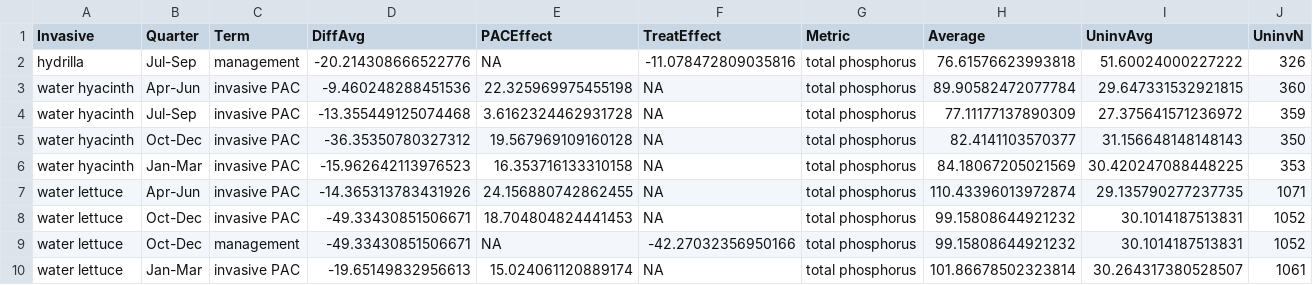
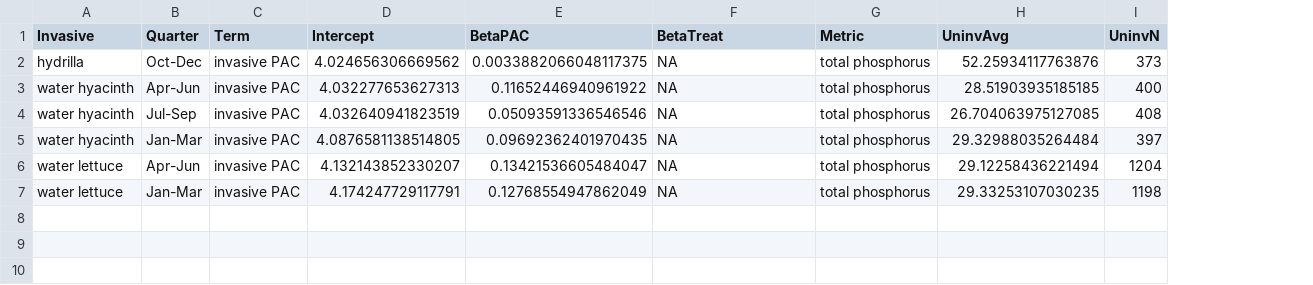
Before and after one commit to aekendig/long-term-aquatic-datasets, a CSV file: output/fwc_focal_invasive_phosphorus_significant.csv, drawn as a sheet; removed rows and columns are numbered as before the commit, all else as after; the diff names each change by its address in the sheet, - before the commit and + after, or states it on an @@ line.

```diff
--- a/output/fwc_focal_invasive_phosphorus_significant.csv
+++ b/output/fwc_focal_invasive_phosphorus_significant.csv
-column D (DiffAvg), rows 2-4: -20.214308666522776 | -9.460248288451536 | -13.355449125074468; rows 6-7: -15.962642113976523 | -14.365313783431926; row 10: -19.65149832956613
-column E (PACEffect), rows 2-4: NA | 22.325969975455198 | 3.6162324462931728; rows 6-7: 16.353716133310158 | 24.156880742862455; row 10: 15.024061120889174
+column D (Intercept), rows 2-7: 4.024656306669562 | 4.032277653627313 | 4.032640941823519 | 4.0876581138514805 | 4.132143852330207 | 4.174247729117791
+column E (BetaPAC), rows 2-7: 0.0033882066048117375 | 0.11652446940961922 | 0.05093591336546546 | 0.09692362401970435 | 0.13421536605484047 | 0.12768554947862049
-column H (Average), rows 2-4: 76.61576623993818 | 89.90582472077784 | 77.11177137890309; rows 6-7: 84.18067205021569 | 110.43396013972874; row 10: 101.86678502323814
-F1: TreatEffect
+F1: BetaTreat
-B2 (Quarter): Jul-Sep
+B2 (Quarter): Oct-Dec
-C2 (Term): management
+C2 (Term): invasive PAC
-F2 (BetaTreat): -11.078472809035816
+F2 (BetaTreat): NA
-H2 (UninvAvg): 51.60024000227222
+H2 (UninvAvg): 52.25934117763876
-I2 (UninvN): 326
+I2 (UninvN): 373
-H3 (UninvAvg): 29.647331532921815
+H3 (UninvAvg): 28.51903935185185
-I3 (UninvN): 360
+I3 (UninvN): 400
-H4 (UninvAvg): 27.375641571236972
+H4 (UninvAvg): 26.704063975127085
-I4 (UninvN): 359
+I4 (UninvN): 408
-row 5: water hyacinth | Oct-Dec | invasive PAC | -36.35350780327312 | 19.567969109160128 | NA | total phosphorus | 82.4141103570377 | 31.156648148148143 | 350
-H5 (UninvAvg): 30.420247088448225
+H5 (UninvAvg): 29.32988035264484
-I5 (UninvN): 353
+I5 (UninvN): 397
-H6 (UninvAvg): 29.135790277237735
+H6 (UninvAvg): 29.12258436221494
-I6 (UninvN): 1071
+I6 (UninvN): 1204
-row 8: water lettuce | Oct-Dec | invasive PAC | -49.33430851506671 | 18.704804824441453 | NA | total phosphorus | 99.15808644921232 | 30.1014187513831 | 1052
-row 9: water lettuce | Oct-Dec | management | -49.33430851506671 | NA | -42.27032356950166 | total phosphorus | 99.15808644921232 | 30.1014187513831 | 1052
-H7 (UninvAvg): 30.264317380528507
+H7 (UninvAvg): 29.33253107030235
-I7 (UninvN): 1061
+I7 (UninvN): 1198
```
Also changed, not shown: output/fwc_focal_invasive_nitrogen_significant.csv, output/fwc_focal_nitrogen_model_summary.csv, 38 other files.
